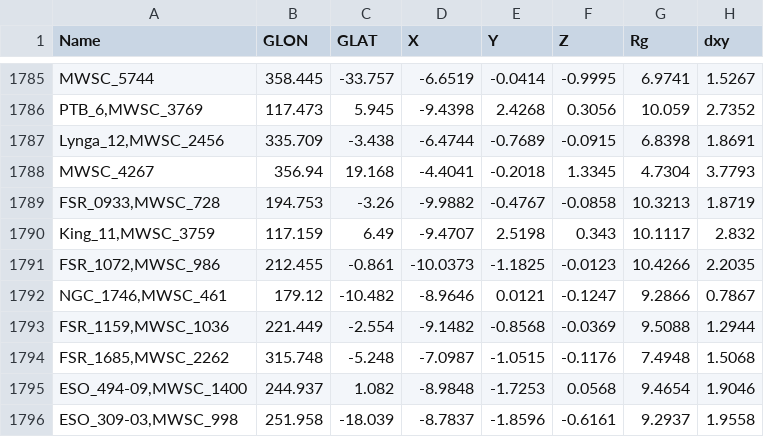
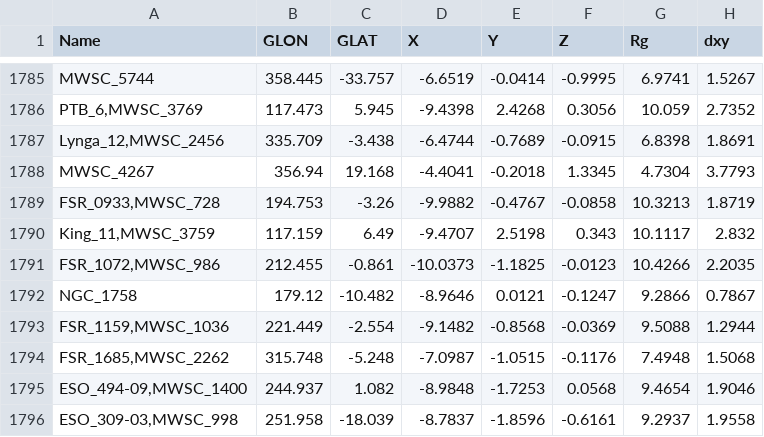
Before and after one commit to ucc23/updt_UCC, a CSV file: data/databases/JUST2023.csv, drawn as a sheet; only a part is shown, gaps mark what is left out; the diff names each change by its address in the sheet, - before the commit and + after, or states it on an @@ line.

```diff
--- a/data/databases/JUST2023.csv
+++ b/data/databases/JUST2023.csv
-A1792 (Name): NGC_1746,MWSC_461
+A1792 (Name): NGC_1758
```
Also changed, not shown: data/databases/BICA2019.csv, data/databases/DIB2018.csv, 8 other files.
